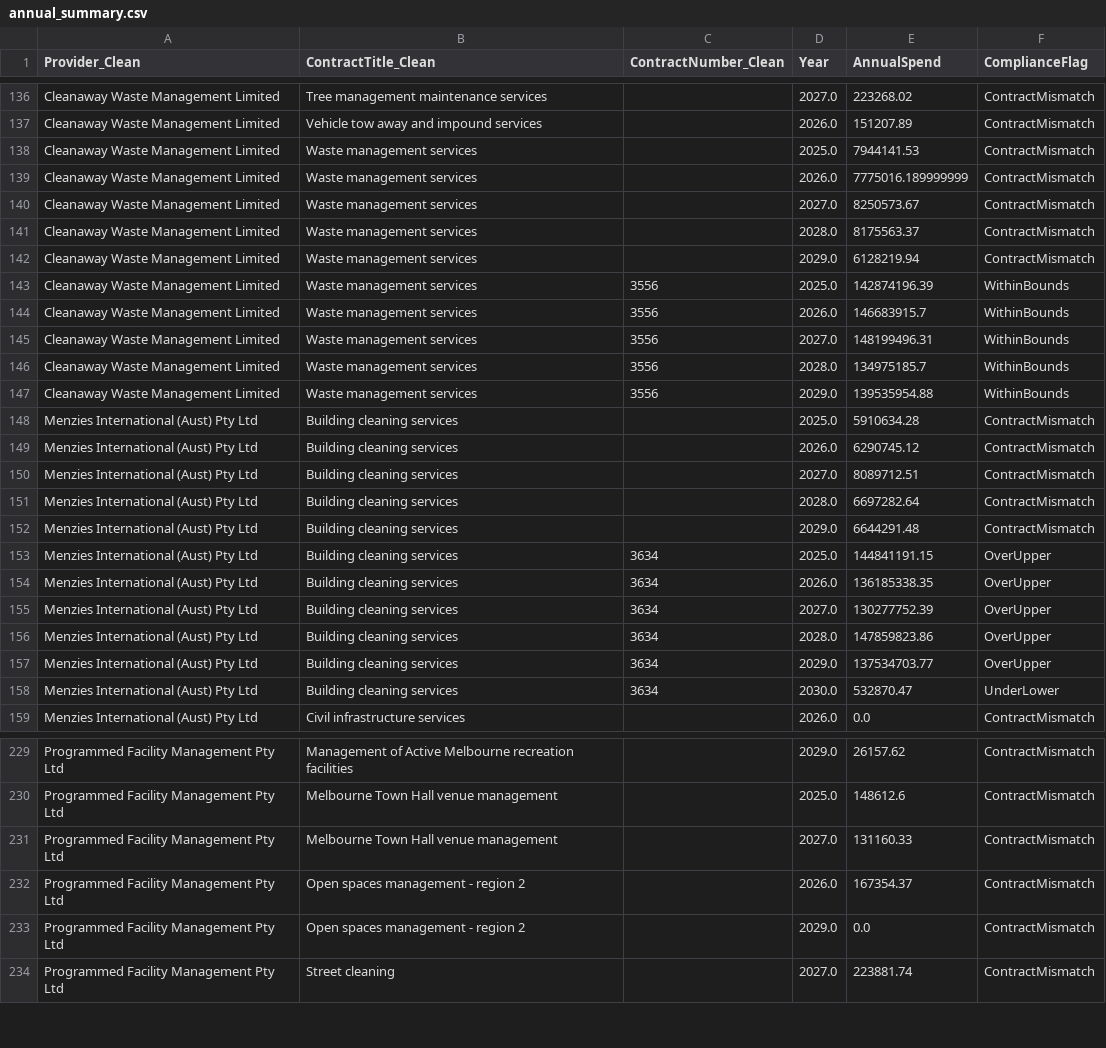
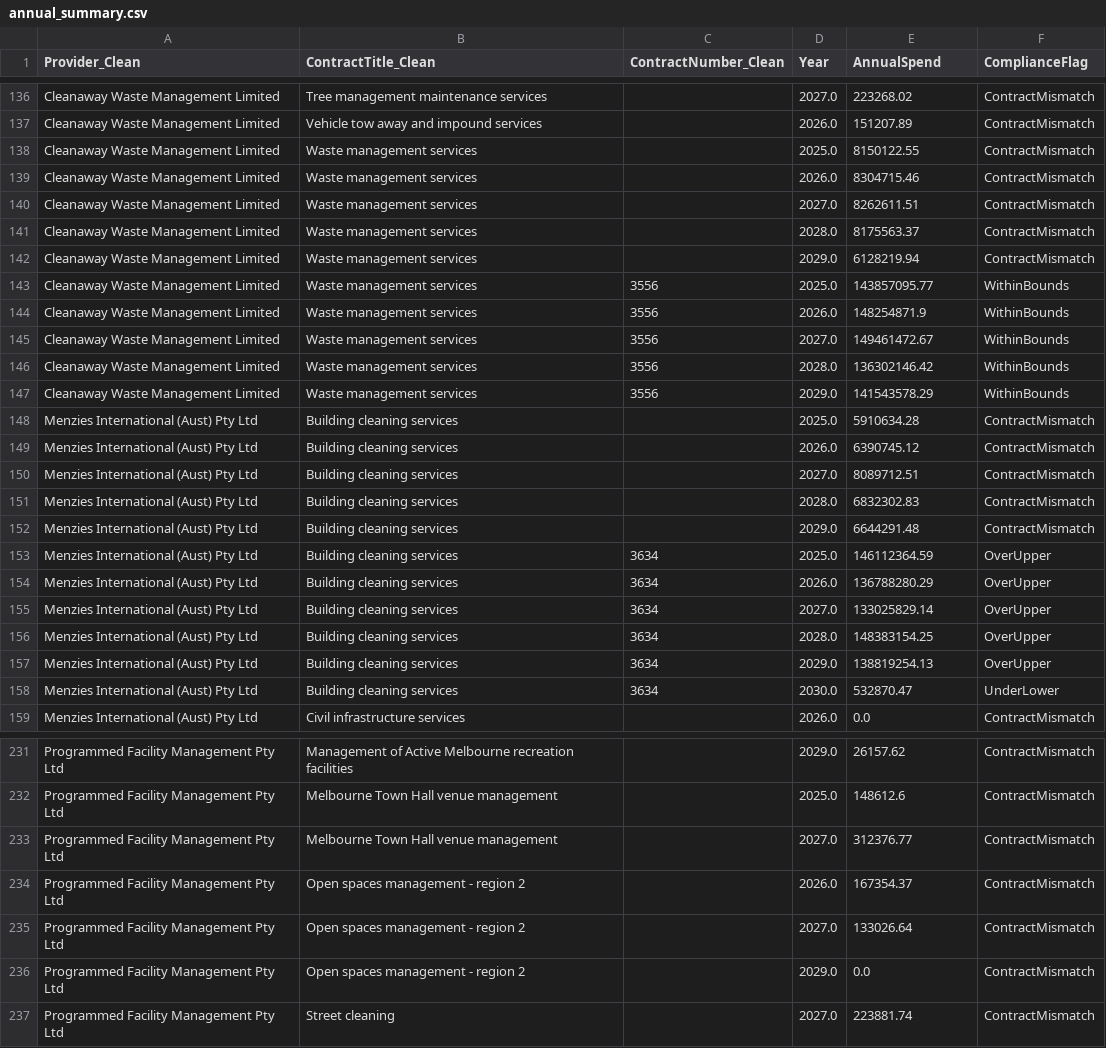
Before and after one commit to KANGGG-L/ProcurementAnalyticsDashboard, a CSV file: dashboard/powerbi_data/annual_summary.csv, drawn as a sheet; only a part is shown, gaps mark what is left out; the diff covers the shown part only.

```diff
--- a/dashboard/powerbi_data/annual_summary.csv
+++ b/dashboard/powerbi_data/annual_summary.csv
@@ -137,22 +137,22 @@ Cleanaway Waste Management Limited,Tree management maintenance services, ,2027.0
 Cleanaway Waste Management Limited,Vehicle tow away and impound services, ,2026.0,151207.89,ContractMismatch
-Cleanaway Waste Management Limited,Waste management services, ,2025.0,7944141.53,ContractMismatch
-Cleanaway Waste Management Limited,Waste management services, ,2026.0,7775016.189999999,ContractMismatch
-Cleanaway Waste Management Limited,Waste management services, ,2027.0,8250573.67,ContractMismatch
+Cleanaway Waste Management Limited,Waste management services, ,2025.0,8150122.55,ContractMismatch
+Cleanaway Waste Management Limited,Waste management services, ,2026.0,8304715.46,ContractMismatch
+Cleanaway Waste Management Limited,Waste management services, ,2027.0,8262611.51,ContractMismatch
 Cleanaway Waste Management Limited,Waste management services, ,2028.0,8175563.37,ContractMismatch
 Cleanaway Waste Management Limited,Waste management services, ,2029.0,6128219.94,ContractMismatch
-Cleanaway Waste Management Limited,Waste management services,3556,2025.0,142874196.39,WithinBounds
-Cleanaway Waste Management Limited,Waste management services,3556,2026.0,146683915.7,WithinBounds
-Cleanaway Waste Management Limited,Waste management services,3556,2027.0,148199496.31,WithinBounds
-Cleanaway Waste Management Limited,Waste management services,3556,2028.0,134975185.7,WithinBounds
-Cleanaway Waste Management Limited,Waste management services,3556,2029.0,139535954.88,WithinBounds
+Cleanaway Waste Management Limited,Waste management services,3556,2025.0,143857095.77,WithinBounds
+Cleanaway Waste Management Limited,Waste management services,3556,2026.0,148254871.9,WithinBounds
+Cleanaway Waste Management Limited,Waste management services,3556,2027.0,149461472.67,WithinBounds
+Cleanaway Waste Management Limited,Waste management services,3556,2028.0,136302146.42,WithinBounds
+Cleanaway Waste Management Limited,Waste management services,3556,2029.0,141543578.29,WithinBounds
 Menzies International (Aust) Pty Ltd,Building cleaning services, ,2025.0,5910634.28,ContractMismatch
-Menzies International (Aust) Pty Ltd,Building cleaning services, ,2026.0,6290745.12,ContractMismatch
+Menzies International (Aust) Pty Ltd,Building cleaning services, ,2026.0,6390745.12,ContractMismatch
 Menzies International (Aust) Pty Ltd,Building cleaning services, ,2027.0,8089712.51,ContractMismatch
-Menzies International (Aust) Pty Ltd,Building cleaning services, ,2028.0,6697282.64,ContractMismatch
+Menzies International (Aust) Pty Ltd,Building cleaning services, ,2028.0,6832302.83,ContractMismatch
 Menzies International (Aust) Pty Ltd,Building cleaning services, ,2029.0,6644291.48,ContractMismatch
-Menzies International (Aust) Pty Ltd,Building cleaning services,3634,2025.0,144841191.15,OverUpper
-Menzies International (Aust) Pty Ltd,Building cleaning services,3634,2026.0,136185338.35,OverUpper
-Menzies International (Aust) Pty Ltd,Building cleaning services,3634,2027.0,130277752.39,OverUpper
-Menzies International (Aust) Pty Ltd,Building cleaning services,3634,2028.0,147859823.86,OverUpper
-Menzies International (Aust) Pty Ltd,Building cleaning services,3634,2029.0,137534703.77,OverUpper
+Menzies International (Aust) Pty Ltd,Building cleaning services,3634,2025.0,146112364.59,OverUpper
+Menzies International (Aust) Pty Ltd,Building cleaning services,3634,2026.0,136788280.29,OverUpper
+Menzies International (Aust) Pty Ltd,Building cleaning services,3634,2027.0,133025829.14,OverUpper
+Menzies International (Aust) Pty Ltd,Building cleaning services,3634,2028.0,148383154.25,OverUpper
+Menzies International (Aust) Pty Ltd,Building cleaning services,3634,2029.0,138819254.13,OverUpper
 Menzies International (Aust) Pty Ltd,Building cleaning services,3634,2030.0,532870.47,UnderLower
@@ -230,4 +232,5 @@ Programmed Facility Management Pty Ltd,Management of Active Melbourne recreation
 Programmed Facility Management Pty Ltd,Melbourne Town Hall venue management, ,2025.0,148612.6,ContractMismatch
-Programmed Facility Management Pty Ltd,Melbourne Town Hall venue management, ,2027.0,131160.33,ContractMismatch
+Programmed Facility Management Pty Ltd,Melbourne Town Hall venue management, ,2027.0,312376.77,ContractMismatch
 Programmed Facility Management Pty Ltd,Open spaces management - region 2, ,2026.0,167354.37,ContractMismatch
+Programmed Facility Management Pty Ltd,Open spaces management - region 2, ,2027.0,133026.64,ContractMismatch
 Programmed Facility Management Pty Ltd,Open spaces management - region 2, ,2029.0,0.0,ContractMismatch
```
Also changed, not shown: 3 added rows and 84 edited cells elsewhere in this file, dashboard/data/monthly_forecast.csv, dashboard/data/supplier_annual_summary.csv, 12 other files.
